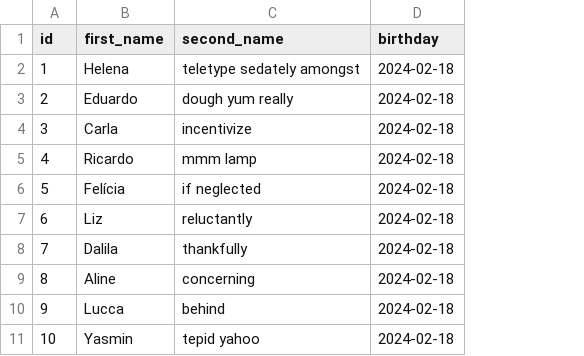
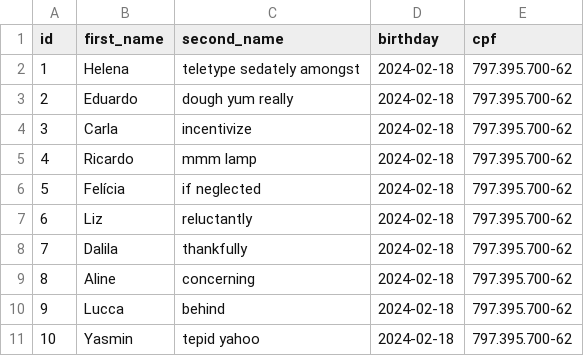
Before and after one commit to robsonrodriguesjunior/registro-de-vendas, a CSV file: src/main/resources/config/liquibase/fake-data/person.csv, drawn as a sheet; the diff names each change by its address in the sheet, - before the commit and + after, or states it on an @@ line.

```diff
--- a/src/main/resources/config/liquibase/fake-data/person.csv
+++ b/src/main/resources/config/liquibase/fake-data/person.csv
+column E (cpf), rows 2-11: all 797.395.700-62
```
Also changed, not shown: 31 other files.
